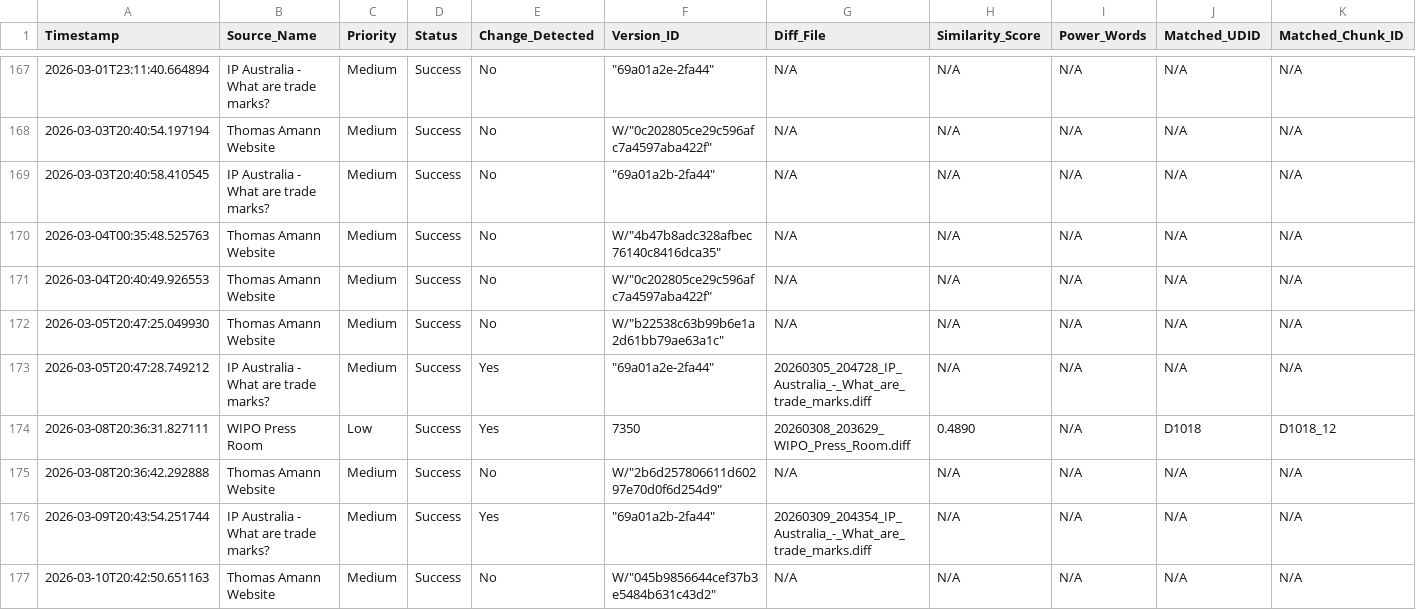
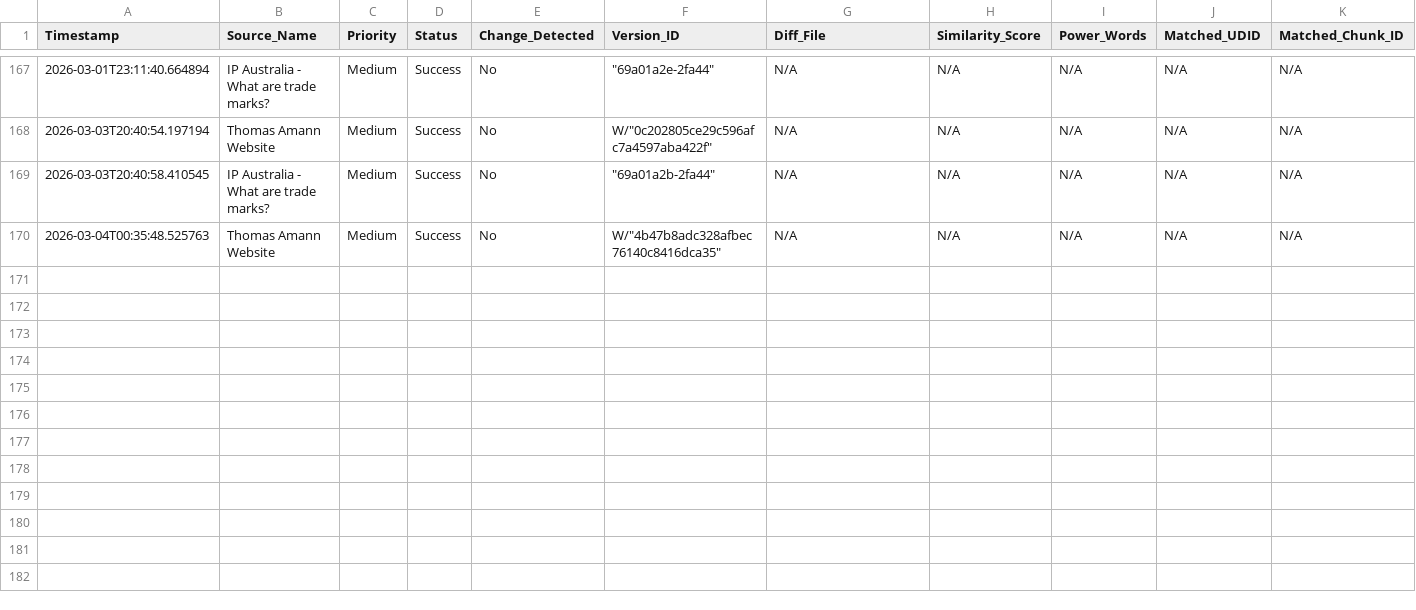
Before and after one commit to Thomas-Amann-IPAustralia/Tripwire, a CSV file: audit_log.csv, drawn as a sheet; only a part is shown, gaps mark what is left out; rows hold the shown columns only; the diff names each change by its address in the sheet, - before the commit and + after, or states it on an @@ line.

```diff
--- a/audit_log.csv
+++ b/audit_log.csv
-row 171: 2026-03-04T20:40:49.926553 | Thomas Amann Website | Medium | Success | No | W/"0c202805ce29c596afc7a4597aba422f" | N/A | N/A | N/A | N/A | N/A
-row 172: 2026-03-05T20:47:25.049930 | Thomas Amann Website | Medium | Success | No | W/"b22538c63b99b6e1a2d61bb79ae63a1c" | N/A | N/A | N/A | N/A | N/A
-row 173: 2026-03-05T20:47:28.749212 | IP Australia - What are trade marks? | Medium | Success | Yes | "69a01a2e-2fa44" | 20260305_204728_IP_Australia_-_What_are_trade_marks.diff | N/A | N/A | N/A | N/A
-row 174: 2026-03-08T20:36:31.827111 | WIPO Press Room | Low | Success | Yes | 7350 | 20260308_203629_WIPO_Press_Room.diff | 0.4890 | N/A | D1018 | D1018_12
-row 175: 2026-03-08T20:36:42.292888 | Thomas Amann Website | Medium | Success | No | W/"2b6d257806611d60297e70d0f6d254d9" | N/A | N/A | N/A | N/A | N/A
-row 176: 2026-03-09T20:43:54.251744 | IP Australia - What are trade marks? | Medium | Success | Yes | "69a01a2b-2fa44" | 20260309_204354_IP_Australia_-_What_are_trade_marks.diff | N/A | N/A | N/A | N/A
-row 177: 2026-03-10T20:42:50.651163 | Thomas Amann Website | Medium | Success | No | W/"045b9856644cef37b3e5484b631c43d2" | N/A | N/A | N/A | N/A | N/A
```
Also changed, not shown: 4 other files.
